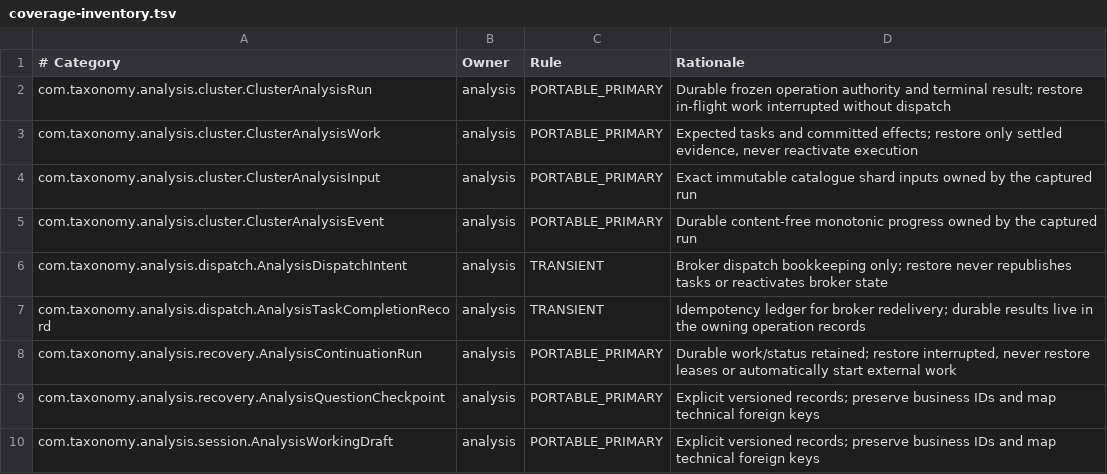
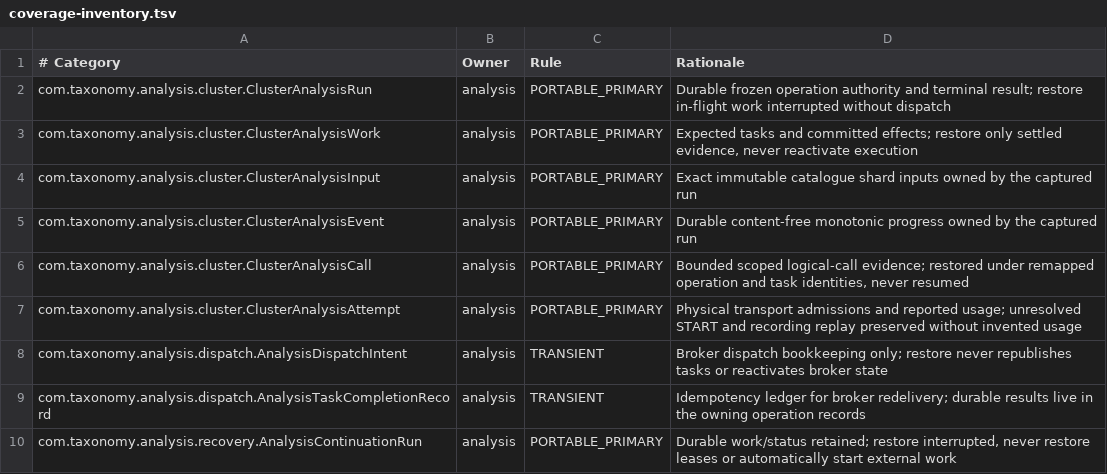
Before and after one commit to carstenartur/Taxonomy, a TSV file: taxonomy-app/src/main/resources/backup/coverage-inventory.tsv, drawn as a sheet; only a part is shown; the shorter side is filled out with more unchanged rows; the diff names each change by its address in the sheet, - before the commit and + after, or states it on an @@ line.

Commit message:
feat(analysis): persist cluster LLM call diagnostics
Keep logical evaluations and physical transport attempts durable across worker and browser reconnects. Bind each diagnostic to its owned analysis and delivery fence, and include the records in portable analysis archives.

```diff
--- a/taxonomy-app/src/main/resources/backup/coverage-inventory.tsv
+++ b/taxonomy-app/src/main/resources/backup/coverage-inventory.tsv
+row 6: com.taxonomy.analysis.cluster.ClusterAnalysisCall | analysis | PORTABLE_PRIMARY | Bounded scoped logical-call evidence; restored under remapped operation and task identities, never resumed
+row 7: com.taxonomy.analysis.cluster.ClusterAnalysisAttempt | analysis | PORTABLE_PRIMARY | Physical transport admissions and reported usage; unresolved START and recording replay preserved without invented usage
```
Also changed, not shown: 38 other files.
